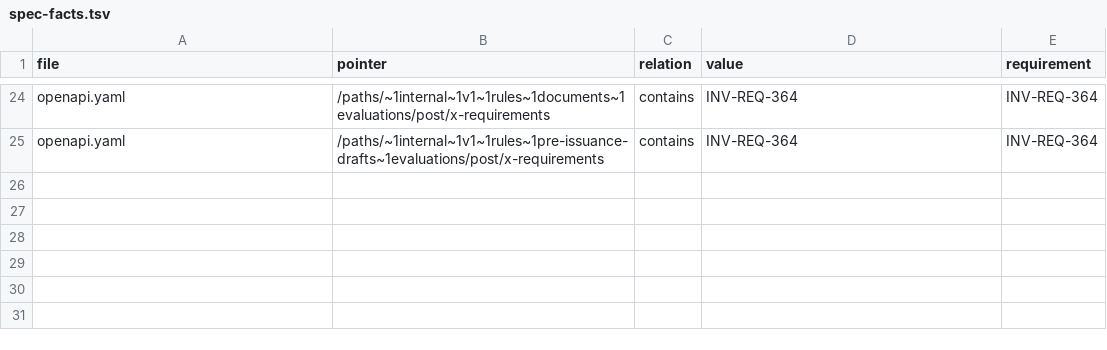
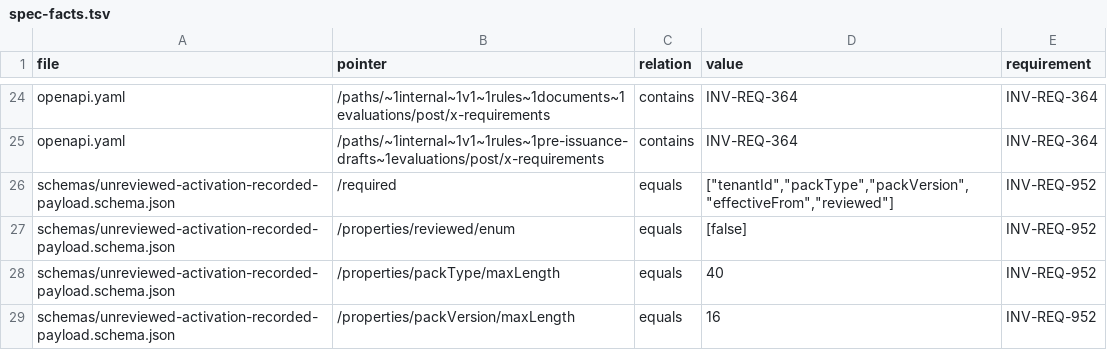
Before and after one commit to dynokore/DynoGST, a TSV file: platform-contracts/rules/spec-facts.tsv, drawn as a sheet; only a part is shown, gaps mark what is left out; the diff names each change by its address in the sheet, - before the commit and + after, or states it on an @@ line.

Commit message:
[platform-contracts] Merge branch 't/inv-t-26297' into 'main'
INV-T-26297 rules contract: add the event UnreviewedActivationRecorded (channel, payload schema, topics, model pin)

See merge request invoice/platform-contracts!719

```diff
--- a/platform-contracts/rules/spec-facts.tsv
+++ b/platform-contracts/rules/spec-facts.tsv
+row 26: schemas/unreviewed-activation-recorded-payload.schema.json | /required | equals | ["tenantId","packType","packVersion","effectiveFrom","reviewed"] | INV-REQ-952
+row 27: schemas/unreviewed-activation-recorded-payload.schema.json | /properties/reviewed/enum | equals | [false] | INV-REQ-952
+row 28: schemas/unreviewed-activation-recorded-payload.schema.json | /properties/packType/maxLength | equals | 40 | INV-REQ-952
+row 29: schemas/unreviewed-activation-recorded-payload.schema.json | /properties/packVersion/maxLength | equals | 16 | INV-REQ-952
```
Also changed, not shown: platform-contracts/rules/required-identifiers.tsv, 5 other files.
